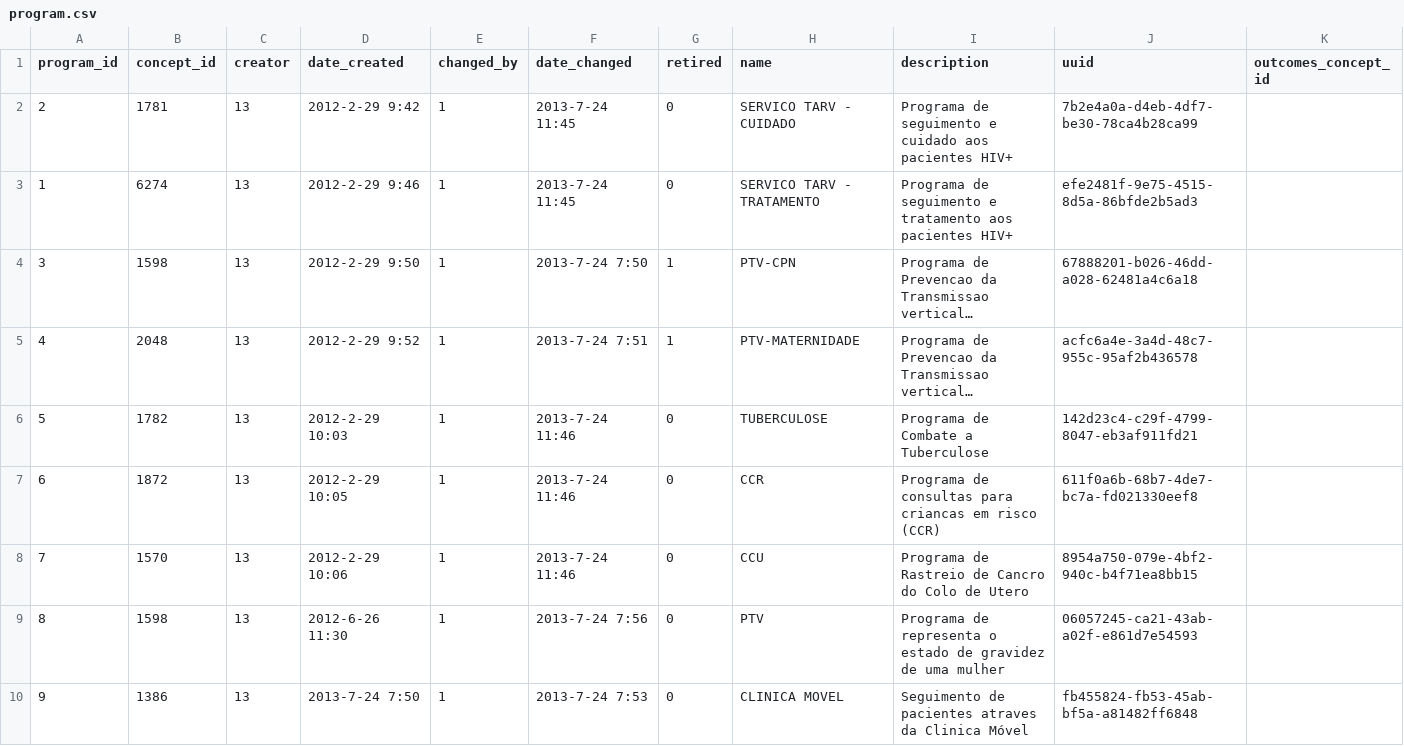
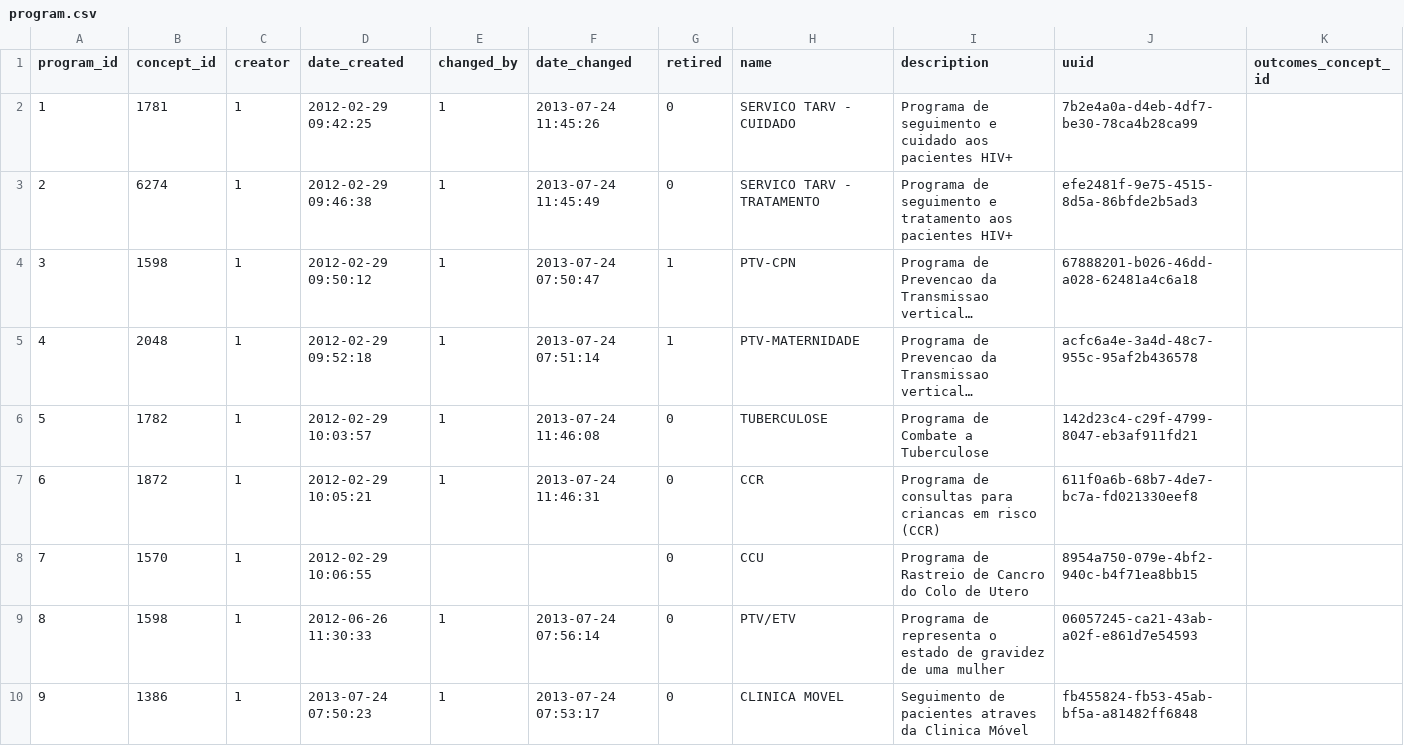
Before and after one commit to esaude/openmrs-database-migrator, a CSV file: src/main/resources/config/program.csv, drawn as a sheet; long unchanged cells end in …; removed rows and columns are numbered as before the commit, all else as after; the diff names each change by its address in the sheet, - before the commit and + after, or states it on an @@ line.

```diff
--- a/src/main/resources/config/program.csv
+++ b/src/main/resources/config/program.csv
-row 2: 2 | 1781 | 13 | 2012-2-29 9:42 | 1 | 2013-7-24 11:45 | 0 | SERVICO TARV - CUIDADO | Programa de seguimento e cuidado aos pacientes HIV+ | 7b2e4a0a-d4eb-4df7-be30-78ca4b28ca99
-B2 (concept_id): 6274
+B2 (concept_id): 1781
-C2 (creator): 13
+C2 (creator): 1
-D2 (date_created): 2012-2-29 9:46
+D2 (date_created): 2012-02-29 09:42:25
-F2 (date_changed): 2013-7-24 11:45
+F2 (date_changed): 2013-07-24 11:45:26
-H2 (name): SERVICO TARV - TRATAMENTO
+H2 (name): SERVICO TARV - CUIDADO
-I2 (description): …seguimento e tratamento aos pacientes…
+I2 (description): …seguimento e cuidado aos pacientes…
-J2 (uuid): efe2481f-9e75-4515-8d5a-86bfde2b5ad3
+J2 (uuid): 7b2e4a0a-d4eb-4df7-be30-78ca4b28ca99
+row 3: 2 | 6274 | 1 | 2012-02-29 09:46:38 | 1 | 2013-07-24 11:45:49 | 0 | SERVICO TARV - TRATAMENTO | Programa de seguimento e tratamento aos pacientes HIV+ | efe2481f-9e75-4515-8d5a-86bfde2b5ad3
-C4:C10 (creator): 13
+C4:C10 (creator): 1
-D4 (date_created): 2012-2-29 9:50
+D4 (date_created): 2012-02-29 09:50:12
-F4 (date_changed): 2013-7-24 7:50
+F4 (date_changed): 2013-07-24 07:50:47
-D5 (date_created): 2012-2-29 9:52
+D5 (date_created): 2012-02-29 09:52:18
-F5 (date_changed): 2013-7-24 7:51
+F5 (date_changed): 2013-07-24 07:51:14
-D6 (date_created): 2012-2-29 10:03
+D6 (date_created): 2012-02-29 10:03:57
-F6 (date_changed): 2013-7-24 11:46
+F6 (date_changed): 2013-07-24 11:46:08
-D7 (date_created): 2012-2-29 10:05
+D7 (date_created): 2012-02-29 10:05:21
-F7 (date_changed): 2013-7-24 11:46
+F7 (date_changed): 2013-07-24 11:46:31
-D8 (date_created): 2012-2-29 10:06
+D8 (date_created): 2012-02-29 10:06:55
-E8 (changed_by): 1
+E8 (changed_by): (empty)
-F8 (date_changed): 2013-7-24 11:46
+F8 (date_changed): (empty)
-D9 (date_created): 2012-6-26 11:30
+D9 (date_created): 2012-06-26 11:30:33
-F9 (date_changed): 2013-7-24 7:56
+F9 (date_changed): 2013-07-24 07:56:14
-H9 (name): PTV
+H9 (name): PTV/ETV
-D10 (date_created): 2013-7-24 7:50
+D10 (date_created): 2013-07-24 07:50:23
-F10 (date_changed): 2013-7-24 7:53
+F10 (date_changed): 2013-07-24 07:53:17
```
Also changed, not shown: src/main/resources/config/encounter_types.csv, src/main/resources/config/form.csv, 5 other files.
